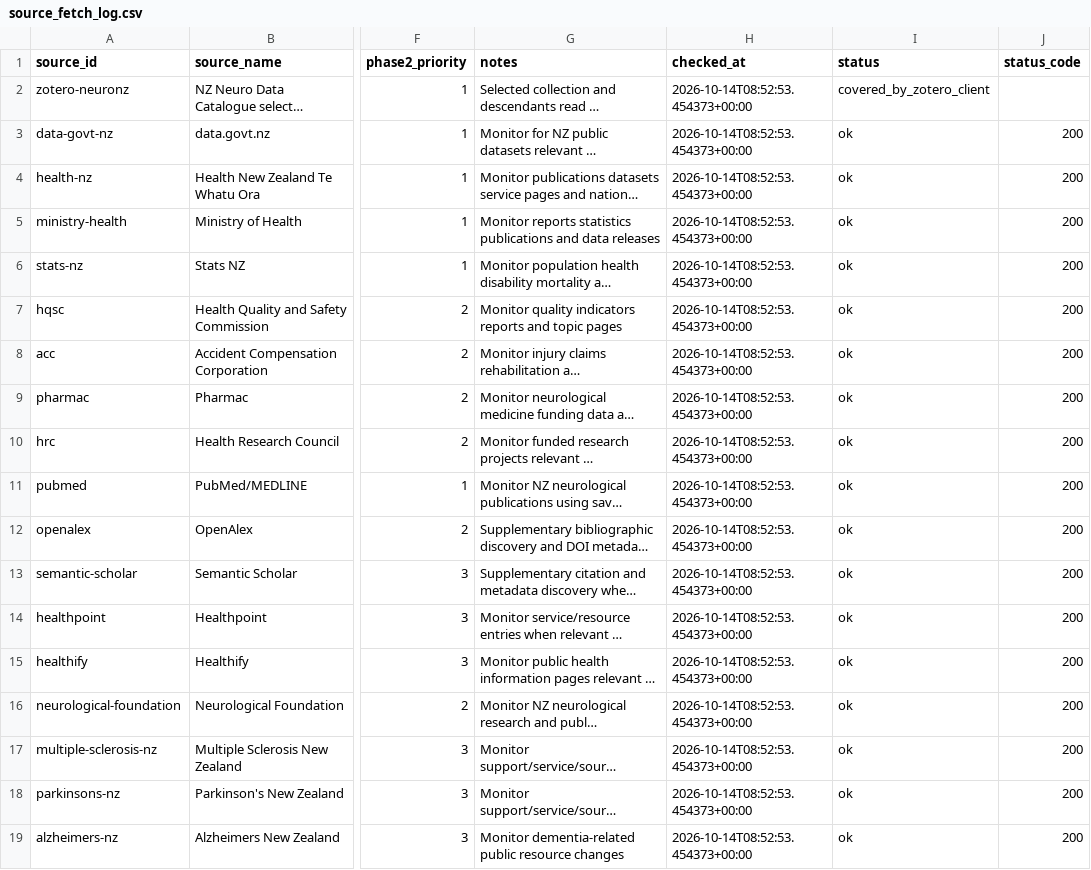
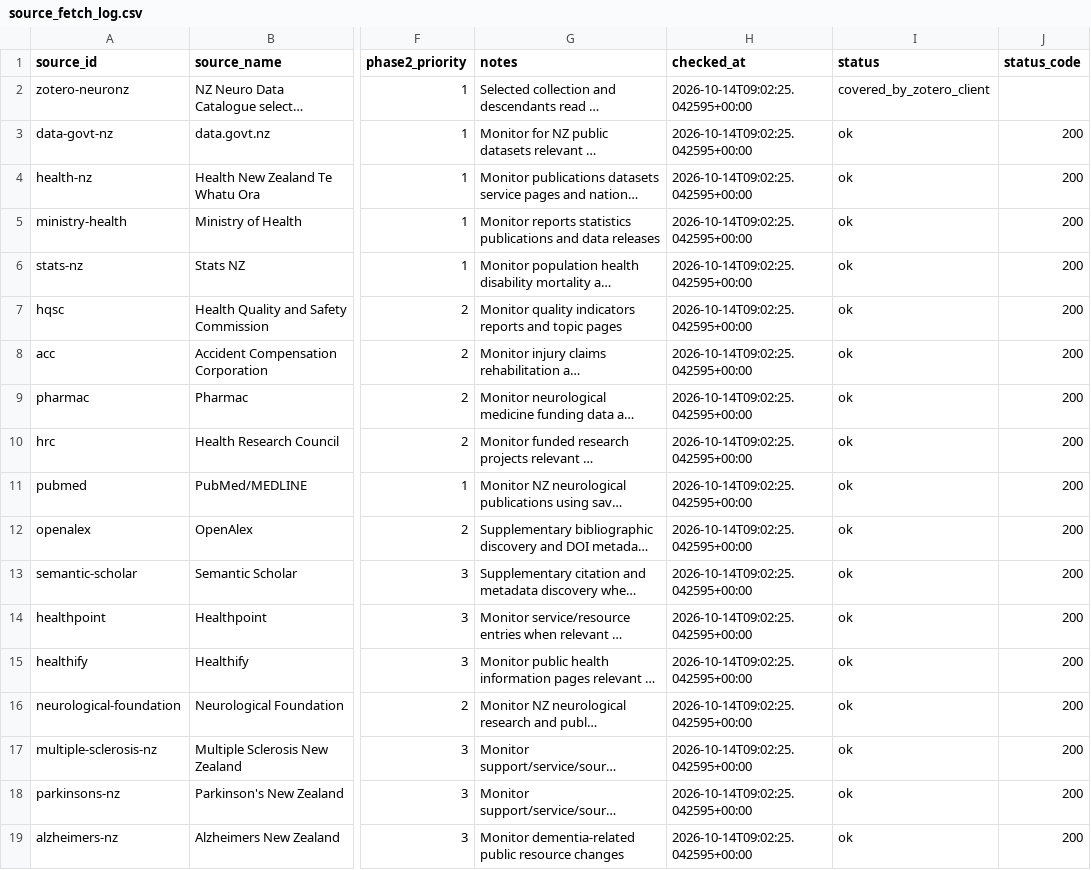
Before and after one commit to TSCNZ/NeuroNZ-UOA-Automation, a CSV file: outputs/source_fetch_log.csv, drawn as a sheet; only a part is shown, gaps mark what is left out; long unchanged cells end in …; the diff names each change by its address in the sheet, - before the commit and + after, or states it on an @@ line.

```diff
--- a/outputs/source_fetch_log.csv
+++ b/outputs/source_fetch_log.csv
-H2:H19 (checked_at): 2026-10-14T08:52:53.454373+00:00
+H2:H19 (checked_at): 2026-10-14T09:02:25.042595+00:00
```
Also changed, not shown: outputs/candidate_records.csv, outputs/catalogue_source_changes.csv, 8 other files.
